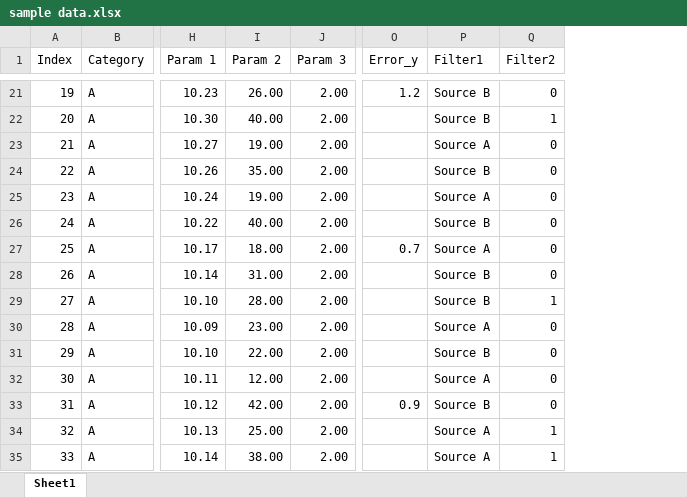
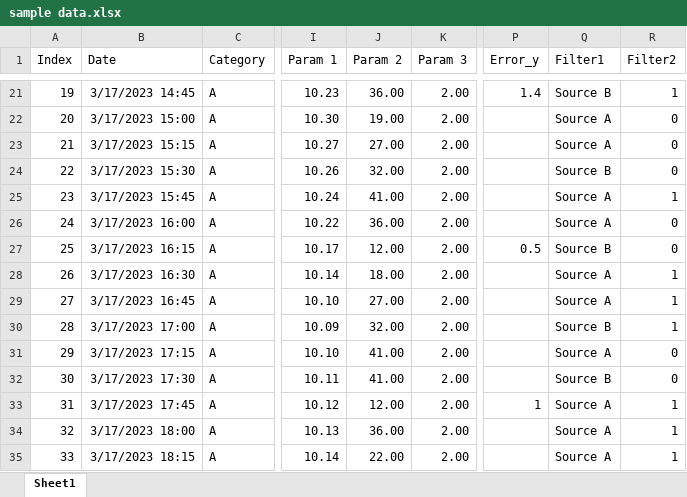
Before and after one commit to jku-vds-lab/pro2future-multiple-stacked-charts, an Excel workbook: publication/sample data.xlsx, sheet Sheet1, drawn as a sheet; only a part is shown, gaps mark what is left out; values as stored, in another font and other column widths than the file's, no borders; table styles not drawn; addresses are those after the commit; the diff covers the shown part only; the diff names each change by its address in the sheet, - before the commit and + after, or states it on an @@ line.

```diff
--- a/publication/sample data.xlsx (sheet Sheet1)
+++ b/publication/sample data.xlsx (sheet Sheet1)
+column B (Date), rows 21-35: 3/17/2023 14:45 | 3/17/2023 15:00 | 3/17/2023 15:15 | 3/17/2023 15:30 | 3/17/2023 15:45 | 3/17/2023 16:00 | 3/17/2023 16:15 | 3/17/2023 16:30 | 3/17/2023 16:45 | 3/17/2023 17:00 | 3/17/2023 17:15 | 3/17/2023 17:30 | 3/17/2023 17:45 | 3/17/2023 18:00 | 3/17/2023 18:15
-J21 (Param 2): 26.00
+J21 (Param 2): 36.00
-P21 (Error_y): 1.2
+P21 (Error_y): 1.4
-R21 (Filter2): 0
+R21 (Filter2): 1
-J22 (Param 2): 40.00
+J22 (Param 2): 19.00
-Q22 (Filter1): Source B
+Q22 (Filter1): Source A
-R22 (Filter2): 1
+R22 (Filter2): 0
-J23 (Param 2): 19.00
+J23 (Param 2): 27.00
-J24 (Param 2): 35.00
+J24 (Param 2): 32.00
-J25 (Param 2): 19.00
+J25 (Param 2): 41.00
-R25 (Filter2): 0
+R25 (Filter2): 1
-J26 (Param 2): 40.00
+J26 (Param 2): 36.00
-Q26 (Filter1): Source B
+Q26 (Filter1): Source A
-J27 (Param 2): 18.00
+J27 (Param 2): 12.00
-P27 (Error_y): 0.7
+P27 (Error_y): 0.5
-Q27 (Filter1): Source A
+Q27 (Filter1): Source B
-J28 (Param 2): 31.00
+J28 (Param 2): 18.00
-Q28:Q29 (Filter1): Source B
+Q28:Q29 (Filter1): Source A
-R28 (Filter2): 0
+R28 (Filter2): 1
-J29 (Param 2): 28.00
+J29 (Param 2): 27.00
-J30 (Param 2): 23.00
+J30 (Param 2): 32.00
-Q30 (Filter1): Source A
+Q30 (Filter1): Source B
-R30 (Filter2): 0
+R30 (Filter2): 1
-J31 (Param 2): 22.00
+J31 (Param 2): 41.00
-Q31 (Filter1): Source B
+Q31 (Filter1): Source A
-J32 (Param 2): 12.00
+J32 (Param 2): 41.00
-Q32 (Filter1): Source A
+Q32 (Filter1): Source B
-J33 (Param 2): 42.00
+J33 (Param 2): 12.00
-P33 (Error_y): 0.9
+P33 (Error_y): 1
-Q33 (Filter1): Source B
+Q33 (Filter1): Source A
-R33 (Filter2): 0
+R33 (Filter2): 1
-J34 (Param 2): 25.00
+J34 (Param 2): 36.00
-J35 (Param 2): 38.00
+J35 (Param 2): 22.00
```
Also changed, not shown: 1018 edited cells elsewhere in this sheet, formulas that keep their value, 3 other files.
